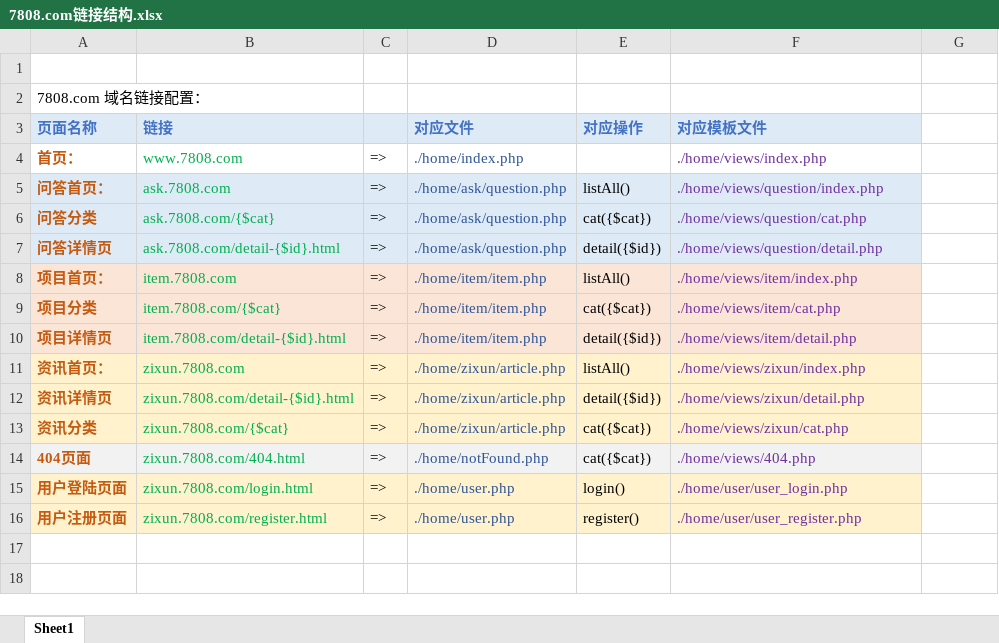
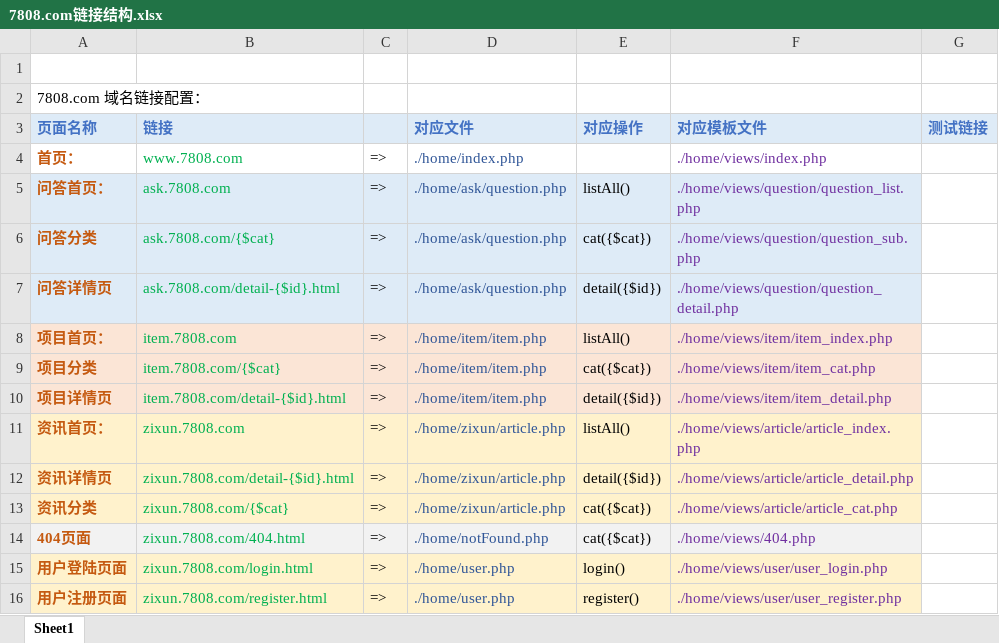
Before and after one commit to boxcore/demo-ci-ask, an Excel workbook: _files/doc/7808.com链接结构.xlsx, sheet Sheet1, drawn as a sheet; values as stored, in another font and other column widths than the file's, no borders; the diff names each change by its address in the sheet, - before the commit and + after, or states it on an @@ line.

```diff
--- a/_files/doc/7808.com链接结构.xlsx (sheet Sheet1)
+++ b/_files/doc/7808.com链接结构.xlsx (sheet Sheet1)
-G3: (empty)
+G3: 测试链接
-G3 fill: none
+G3 fill: #DEEBF7
-F5 (对应模板文件): ./home/views/question/index.php
+F5 (对应模板文件): ./home/views/question/question_list.php
-F6 (对应模板文件): ./home/views/question/cat.php
+F6 (对应模板文件): ./home/views/question/question_sub.php
-F7 (对应模板文件): ./home/views/question/detail.php
+F7 (对应模板文件): ./home/views/question/question_detail.php
-F8 (对应模板文件): ./home/views/item/index.php
+F8 (对应模板文件): ./home/views/item/item_index.php
-F9 (对应模板文件): ./home/views/item/cat.php
+F9 (对应模板文件): ./home/views/item/item_cat.php
-F10 (对应模板文件): ./home/views/item/detail.php
+F10 (对应模板文件): ./home/views/item/item_detail.php
-F11 (对应模板文件): ./home/views/zixun/index.php
+F11 (对应模板文件): ./home/views/article/article_index.php
-F12 (对应模板文件): ./home/views/zixun/detail.php
+F12 (对应模板文件): ./home/views/article/article_detail.php
-F13 (对应模板文件): ./home/views/zixun/cat.php
+F13 (对应模板文件): ./home/views/article/article_cat.php
-F15 (对应模板文件): ./home/user/user_login.php
+F15 (对应模板文件): ./home/views/user/user_login.php
-F16 (对应模板文件): ./home/user/user_register.php
+F16 (对应模板文件): ./home/views/user/user_register.php
```
Also changed, not shown: 9 other files.
